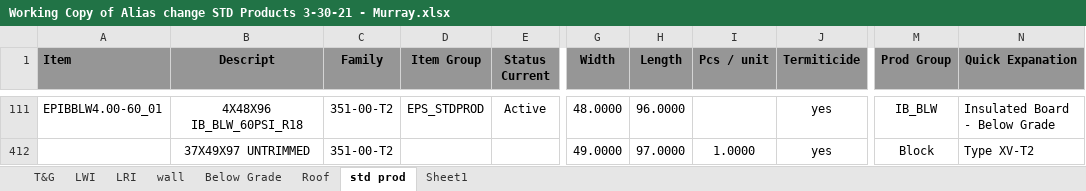
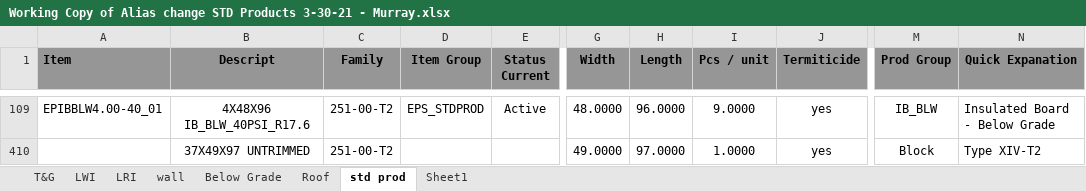
Before and after one commit to once-2021-07-06-bootstrap/amp-emuut-client-portal, an Excel workbook: other files/Working Copy of Alias change STD Products 3-30-21 - Murray.xlsx, sheet std prod, drawn as a sheet; only a part is shown, gaps mark what is left out; values as stored, in another font and other column widths than the file's, no borders; addresses are those after the commit; the diff covers the shown part only; the diff names each change by its address in the sheet, - before the commit and + after, or states it on an @@ line.

```diff
--- a/other files/Working Copy of Alias change STD Products 3-30-21 - Murray.xlsx (sheet std prod)
+++ b/other files/Working Copy of Alias change STD Products 3-30-21 - Murray.xlsx (sheet std prod)
-A109 (Item): EPIBBLW4.00-60_01
+A109 (Item): EPIBBLW4.00-40_01
-B109 (Descript): 4X48X96 IB_BLW_60PSI_R18
+B109 (Descript): 4X48X96 IB_BLW_40PSI_R17.6
-C109 (Family): 351-00-T2
+C109 (Family): 251-00-T2
-I109 (Pcs / unit): (empty)
+I109 (Pcs / unit): 9.0000
-C410 (Family): 351-00-T2
+C410 (Family): 251-00-T2
-N410 (Quick Expanation): Type XV-T2
+N410 (Quick Expanation): Type XIV-T2
```
Also changed, not shown: 71 edited cells elsewhere in this sheet, 1 other file.
